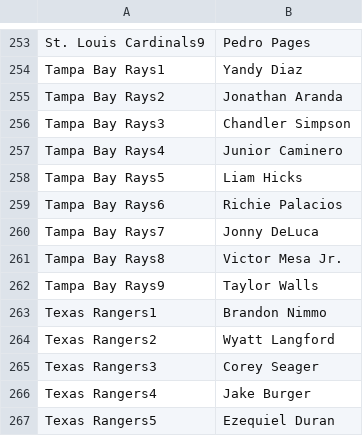
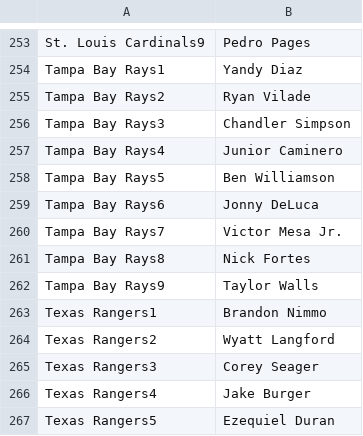
Before and after one commit to jack-simon4/jacks-models, a CSV file: src/assets/MLB-Last-Lineups.csv, drawn as a sheet; only a part is shown, gaps mark what is left out.

```diff
--- a/src/assets/MLB-Last-Lineups.csv
+++ b/src/assets/MLB-Last-Lineups.csv
@@ -254,9 +254,9 @@ St. Louis Cardinals9,Pedro Pages
 Tampa Bay Rays1,Yandy Diaz
-Tampa Bay Rays2,Jonathan Aranda
+Tampa Bay Rays2,Ryan Vilade
 Tampa Bay Rays3,Chandler Simpson
 Tampa Bay Rays4,Junior Caminero
-Tampa Bay Rays5,Liam Hicks
-Tampa Bay Rays6,Richie Palacios
-Tampa Bay Rays7,Jonny DeLuca
-Tampa Bay Rays8,Victor Mesa Jr.
+Tampa Bay Rays5,Ben Williamson
+Tampa Bay Rays6,Jonny DeLuca
+Tampa Bay Rays7,Victor Mesa Jr.
+Tampa Bay Rays8,Nick Fortes
 Tampa Bay Rays9,Taylor Walls
```
Also changed, not shown: src/assets/MLB-Hitters.csv, src/assets/MLB-Lineups.csv, 2 other files.
